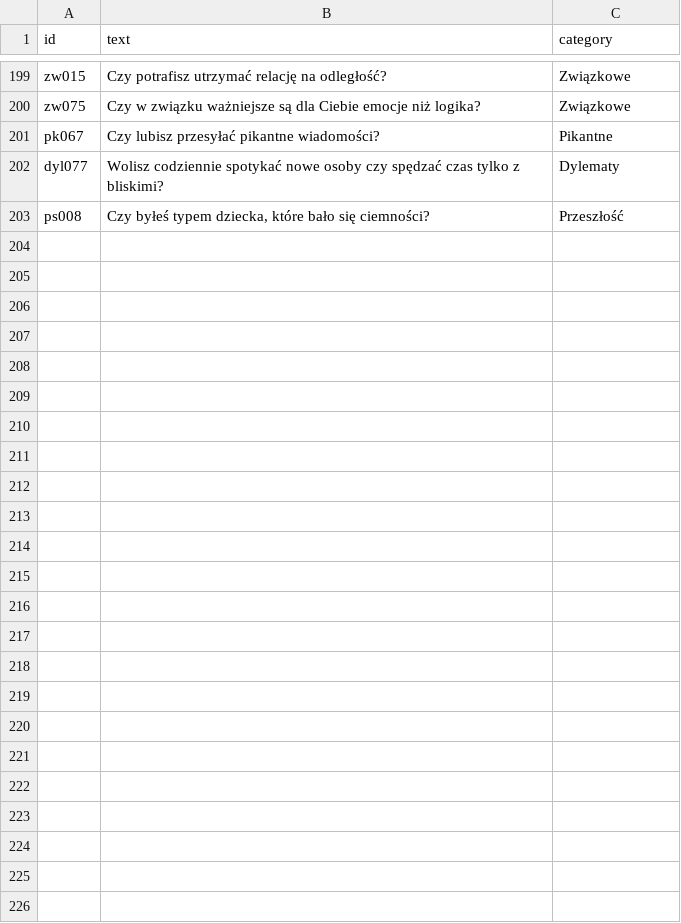
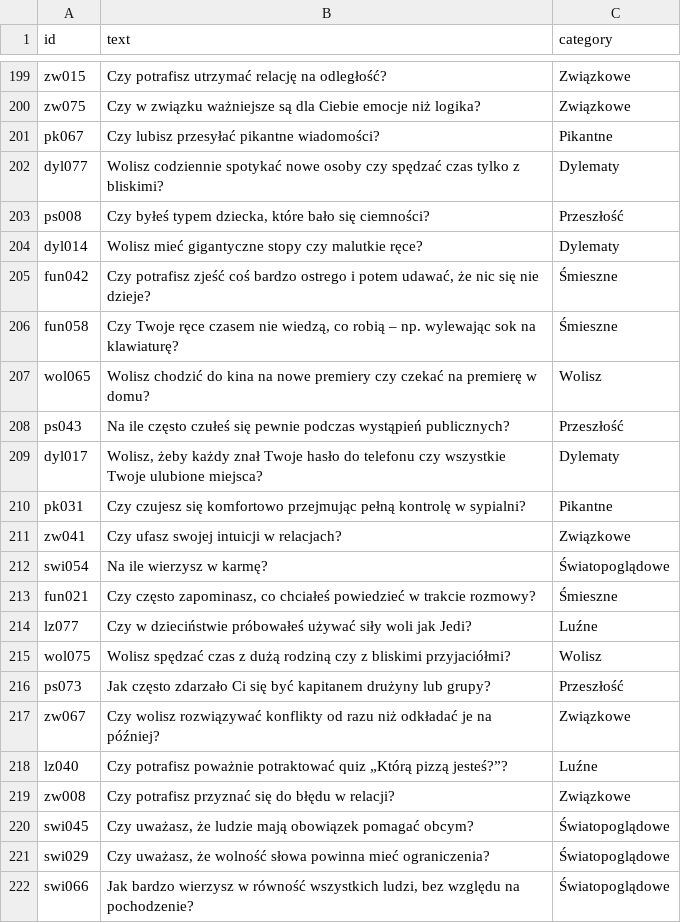
Before and after one commit to DawidS25/walidacja_pytan, a CSV file: que_used.csv, drawn as a sheet; only a part is shown, gaps mark what is left out; the diff covers the shown part only; the diff names each change by its address in the sheet, - before the commit and + after, or states it on an @@ line.

Commit message:
Aktualizacja pytań przez Streamlit

```diff
--- a/que_used.csv
+++ b/que_used.csv
+row 204: dyl014 | Wolisz mieć gigantyczne stopy czy malutkie ręce? | Dylematy
+row 205: fun042 | Czy potrafisz zjeść coś bardzo ostrego i potem udawać, że nic się nie dzieje? | Śmieszne
+row 206: fun058 | Czy Twoje ręce czasem nie wiedzą, co robią – np. wylewając sok na klawiaturę? | Śmieszne
+row 207: wol065 | Wolisz chodzić do kina na nowe premiery czy czekać na premierę w domu? | Wolisz
+row 208: ps043 | Na ile często czułeś się pewnie podczas wystąpień publicznych? | Przeszłość
+row 209: dyl017 | Wolisz, żeby każdy znał Twoje hasło do telefonu czy wszystkie Twoje ulubione miejsca? | Dylematy
+row 210: pk031 | Czy czujesz się komfortowo przejmując pełną kontrolę w sypialni? | Pikantne
+row 211: zw041 | Czy ufasz swojej intuicji w relacjach? | Związkowe
+row 212: swi054 | Na ile wierzysz w karmę? | Światopoglądowe
+row 213: fun021 | Czy często zapominasz, co chciałeś powiedzieć w trakcie rozmowy? | Śmieszne
+row 214: lz077 | Czy w dzieciństwie próbowałeś używać siły woli jak Jedi? | Luźne
+row 215: wol075 | Wolisz spędzać czas z dużą rodziną czy z bliskimi przyjaciółmi? | Wolisz
+row 216: ps073 | Jak często zdarzało Ci się być kapitanem drużyny lub grupy? | Przeszłość
+row 217: zw067 | Czy wolisz rozwiązywać konflikty od razu niż odkładać je na później? | Związkowe
+row 218: lz040 | Czy potrafisz poważnie potraktować quiz „Którą pizzą jesteś?”? | Luźne
+row 219: zw008 | Czy potrafisz przyznać się do błędu w relacji? | Związkowe
+row 220: swi045 | Czy uważasz, że ludzie mają obowiązek pomagać obcym? | Światopoglądowe
+row 221: swi029 | Czy uważasz, że wolność słowa powinna mieć ograniczenia? | Światopoglądowe
+row 222: swi066 | Jak bardzo wierzysz w równość wszystkich ludzi, bez względu na pochodzenie? | Światopoglądowe
```
Also changed, not shown: 20 added rows elsewhere in this file.
